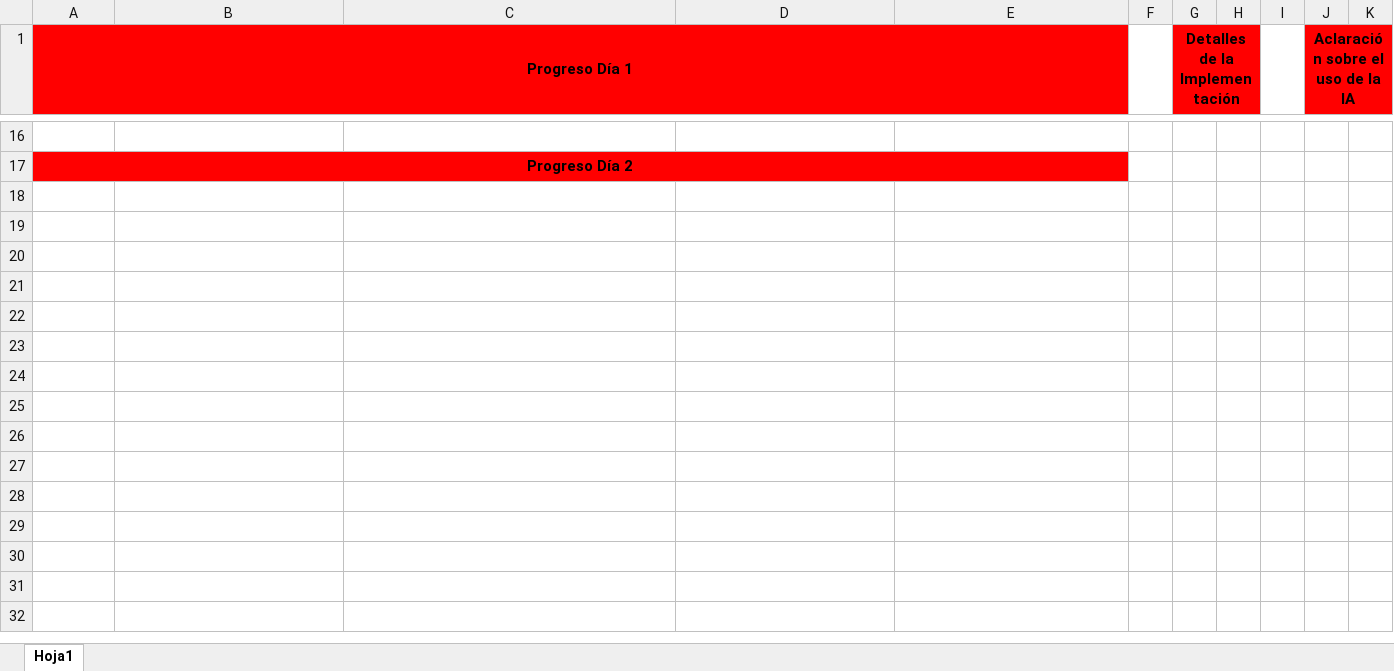
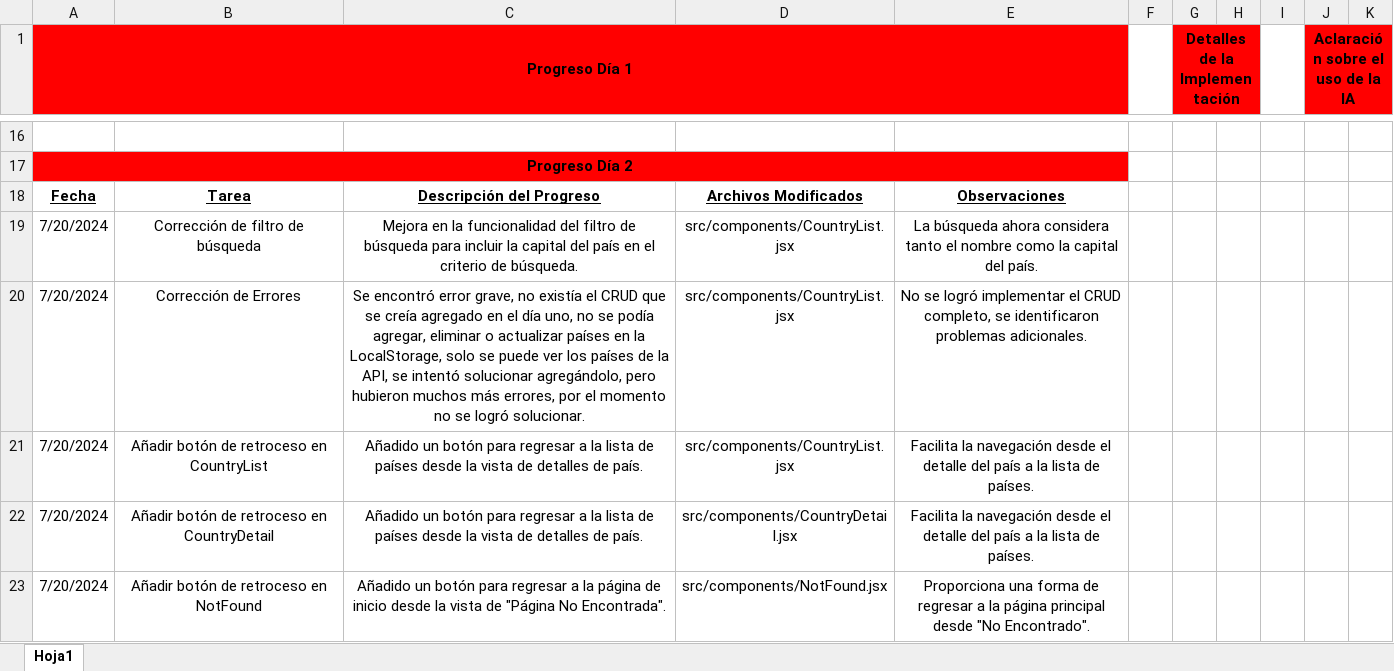
Before and after one commit to MSrLuna/proyecto_final_frontend_react, an Excel workbook: Documentación PFFE/Proyecto_Final.xlsx, sheet Hoja1, drawn as a sheet; only a part is shown, gaps mark what is left out; values as stored, in another font and other column widths than the file's, no borders; the diff names each change by its address in the sheet, - before the commit and + after, or states it on an @@ line.

Commit message:
Add files via upload

```diff
--- a/Documentación PFFE/Proyecto_Final.xlsx (sheet Hoja1)
+++ b/Documentación PFFE/Proyecto_Final.xlsx (sheet Hoja1)
+row 18: Fecha | Tarea | Descripción del Progreso | Archivos Modificados | Observaciones
+row 19: 7/20/2024 | Corrección de filtro de búsqueda | Mejora en la funcionalidad del filtro de búsqueda para incluir la capital del país en el criterio de búsqueda. | src/components/CountryList.jsx | La búsqueda ahora considera tanto el nombre como la capital del país.
+row 20: 7/20/2024 | Corrección de Errores | Se encontró error grave, no existía el CRUD que se creía agregado en el día uno, no se podía agregar, eliminar o actualizar países en la LocalStorage, solo se puede ver los países de la API, se intentó solucionar agregándolo, pero hubieron muchos más errores, por el momento no se logró solucionar. | src/components/CountryList.jsx | No se logró implementar el CRUD completo, se identificaron problemas adicionales.
+row 21: 7/20/2024 | Añadir botón de retroceso en CountryList | Añadido un botón para regresar a la lista de países desde la vista de detalles de país. | src/components/CountryList.jsx | Facilita la navegación desde el detalle del país a la lista de países.
+row 22: 7/20/2024 | Añadir botón de retroceso en CountryDetail | Añadido un botón para regresar a la lista de países desde la vista de detalles de país. | src/components/CountryDetail.jsx | Facilita la navegación desde el detalle del país a la lista de países.
+row 23: 7/20/2024 | Añadir botón de retroceso en NotFound | Añadido un botón para regresar a la página de inicio desde la vista de "Página No Encontrada". | src/components/NotFound.jsx | Proporciona una forma de regresar a la página principal desde "No Encontrado".
```
